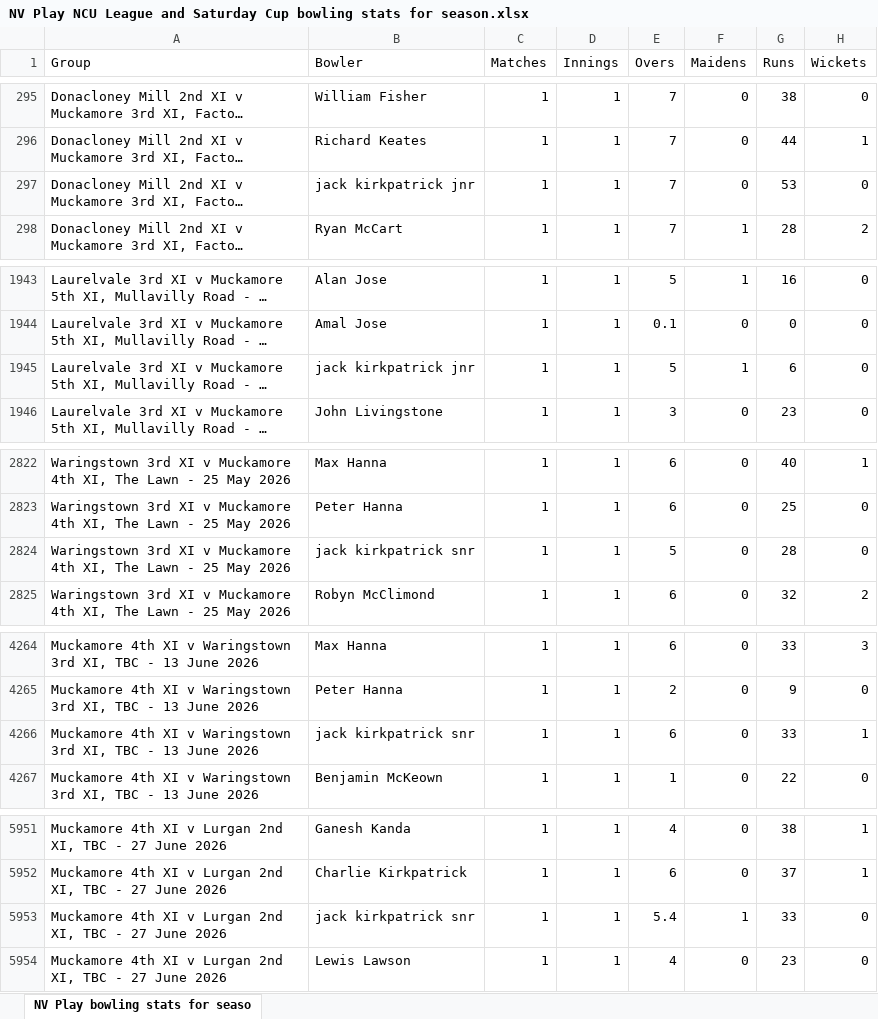
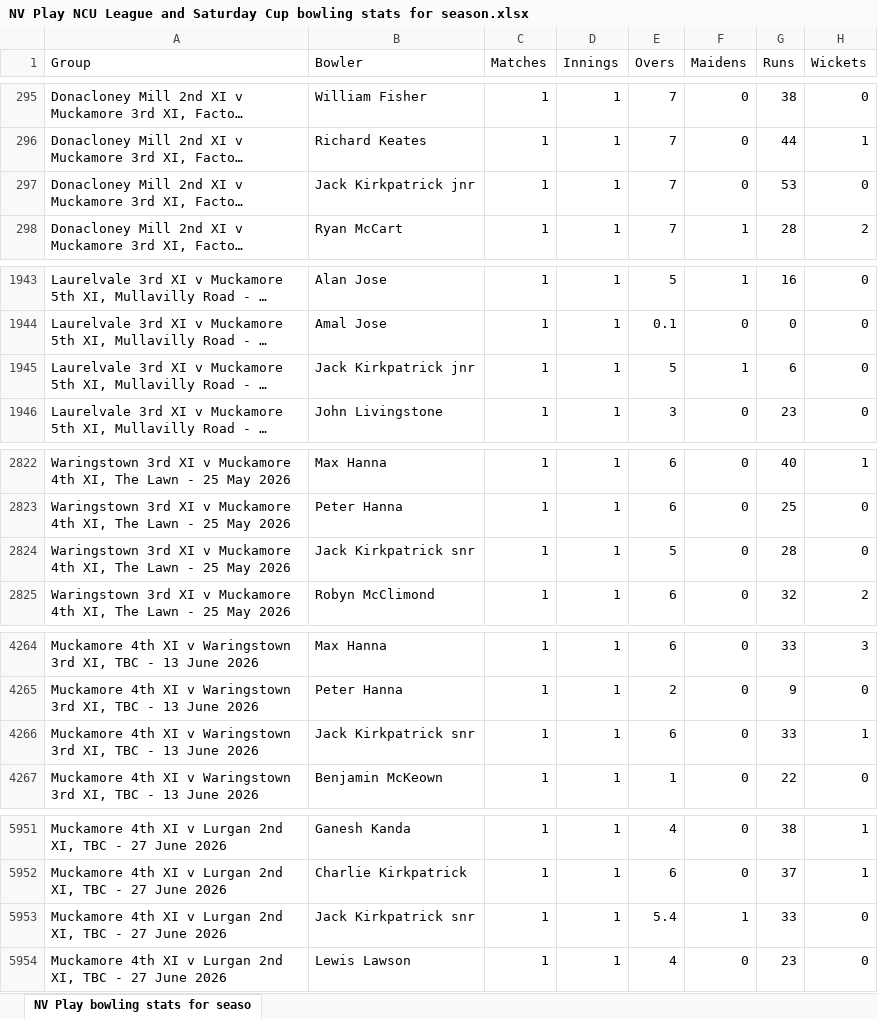
Before and after one commit to wyliemckinty/NCU-Cricket-Stats, an Excel workbook: NV Play NCU League and Saturday Cup bowling stats for season.xlsx, sheet NV Play bowling stats for seaso, drawn as a sheet; only a part is shown, gaps mark what is left out; long unchanged cells end in …; values as stored, in another font and other column widths than the file's, no borders; the diff covers the shown part only; the diff names each change by its address in the sheet, - before the commit and + after, or states it on an @@ line.

```diff
--- a/NV Play NCU League and Saturday Cup bowling stats for season.xlsx (sheet NV Play bowling stats for seaso)
+++ b/NV Play NCU League and Saturday Cup bowling stats for season.xlsx (sheet NV Play bowling stats for seaso)
-B297 (Bowler): jack kirkpatrick jnr
+B297 (Bowler): Jack Kirkpatrick jnr
-B1945 (Bowler): jack kirkpatrick jnr
+B1945 (Bowler): Jack Kirkpatrick jnr
-B2824 (Bowler): jack kirkpatrick snr
+B2824 (Bowler): Jack Kirkpatrick snr
-B4266 (Bowler): jack kirkpatrick snr
+B4266 (Bowler): Jack Kirkpatrick snr
-B5953 (Bowler): jack kirkpatrick snr
+B5953 (Bowler): Jack Kirkpatrick snr
```
Also changed, not shown: 6 edited cells elsewhere in this sheet, 1 other file.
